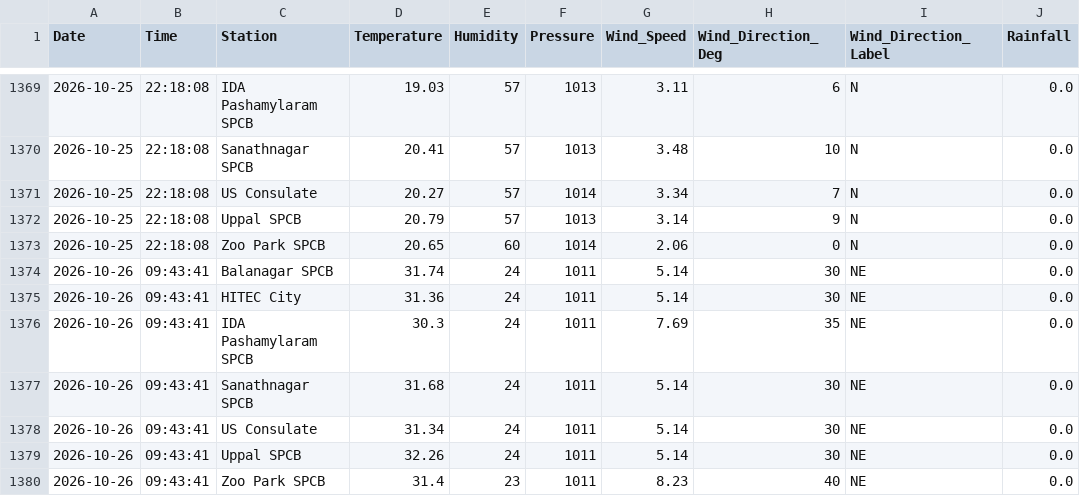
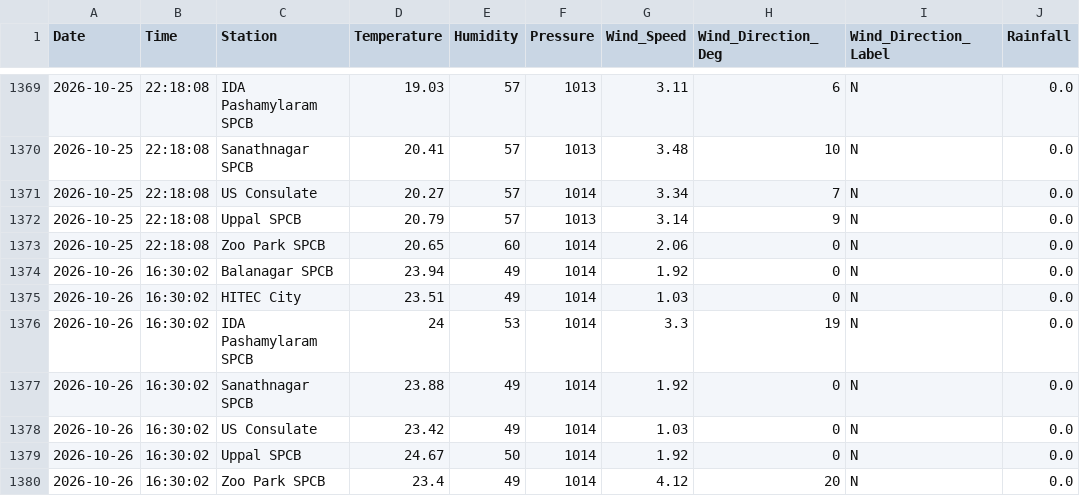
Before and after one commit to Rohan0639/Forecast, a CSV file: api/data/hyderabad_live_weather.csv, drawn as a sheet; only a part is shown, gaps mark what is left out.

```diff
--- a/api/data/hyderabad_live_weather.csv
+++ b/api/data/hyderabad_live_weather.csv
@@ -1373,8 +1373,8 @@ Date,Time,Station,Temperature,Humidity,Pressure,Wind_Speed,Wind_Direction_Deg,Wi
 2026-10-25,22:18:08,Zoo Park SPCB,20.65,60,1014,2.06,0,N,0.0
-2026-10-26,09:43:41,Balanagar SPCB,31.74,24,1011,5.14,30,NE,0.0
-2026-10-26,09:43:41,HITEC City,31.36,24,1011,5.14,30,NE,0.0
-2026-10-26,09:43:41,IDA Pashamylaram SPCB,30.3,24,1011,7.69,35,NE,0.0
-2026-10-26,09:43:41,Sanathnagar SPCB,31.68,24,1011,5.14,30,NE,0.0
-2026-10-26,09:43:41,US Consulate,31.34,24,1011,5.14,30,NE,0.0
-2026-10-26,09:43:41,Uppal SPCB,32.26,24,1011,5.14,30,NE,0.0
-2026-10-26,09:43:41,Zoo Park SPCB,31.4,23,1011,8.23,40,NE,0.0
+2026-10-26,16:30:02,Balanagar SPCB,23.94,49,1014,1.92,0,N,0.0
+2026-10-26,16:30:02,HITEC City,23.51,49,1014,1.03,0,N,0.0
+2026-10-26,16:30:02,IDA Pashamylaram SPCB,24,53,1014,3.3,19,N,0.0
+2026-10-26,16:30:02,Sanathnagar SPCB,23.88,49,1014,1.92,0,N,0.0
+2026-10-26,16:30:02,US Consulate,23.42,49,1014,1.03,0,N,0.0
+2026-10-26,16:30:02,Uppal SPCB,24.67,50,1014,1.92,0,N,0.0
+2026-10-26,16:30:02,Zoo Park SPCB,23.4,49,1014,4.12,20,N,0.0
```
Also changed, not shown: api/data/live_aqi_dataset.csv.
